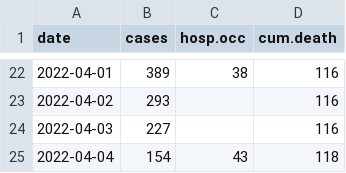
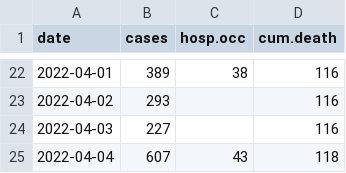
Before and after one commit to ahurford/covid-nl-2022, a CSV file: data.csv, drawn as a sheet; only a part is shown, gaps mark what is left out.

Commit message:
Update data.csv

```diff
--- a/data.csv
+++ b/data.csv
@@ -24,2 +24,2 @@ date, cases, hosp.occ, cum.death
 2022-04-03,227,,116
-2022-04-04,154,43,118
+2022-04-04,607,43,118
```
